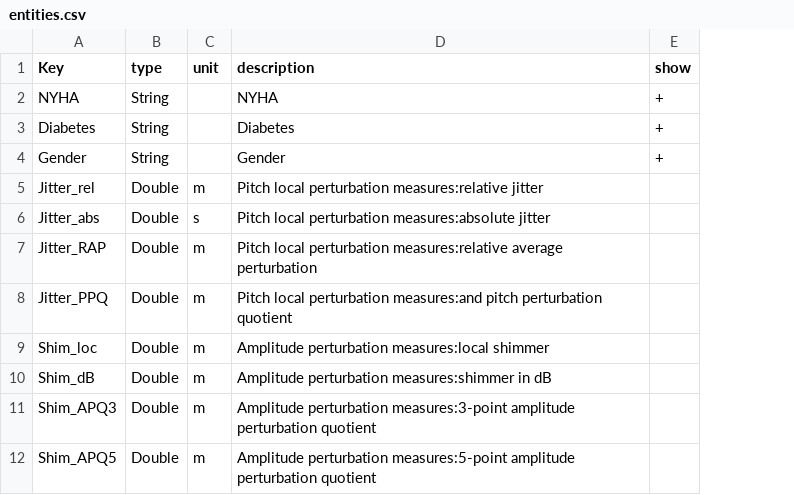
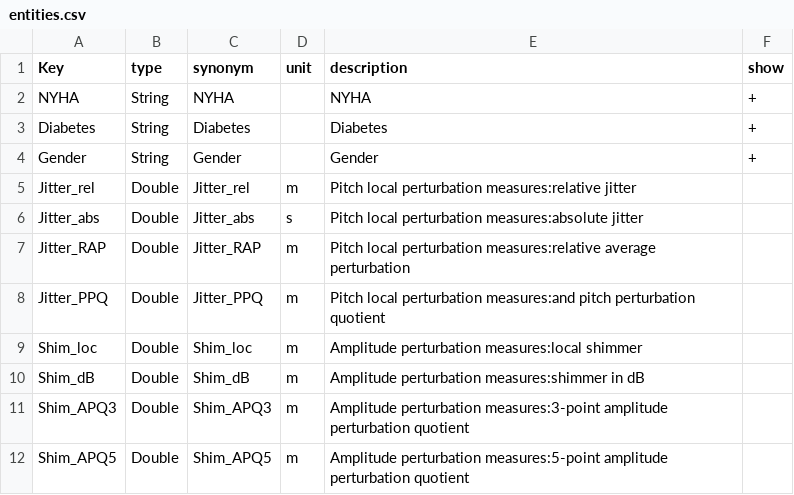
Before and after one commit to dieterich-lab/medex, a CSV file: dataset_examples/entities.csv, drawn as a sheet; only a part is shown; the diff names each change by its address in the sheet, - before the commit and + after, or states it on an @@ line.

```diff
--- a/dataset_examples/entities.csv
+++ b/dataset_examples/entities.csv
+column C (synonym), rows 2-12: NYHA | Diabetes | Gender | Jitter_rel | Jitter_abs | Jitter_RAP | Jitter_PPQ | Shim_loc | Shim_dB | Shim_APQ3 | Shim_APQ5
```
Also changed, not shown: 1 other file.
